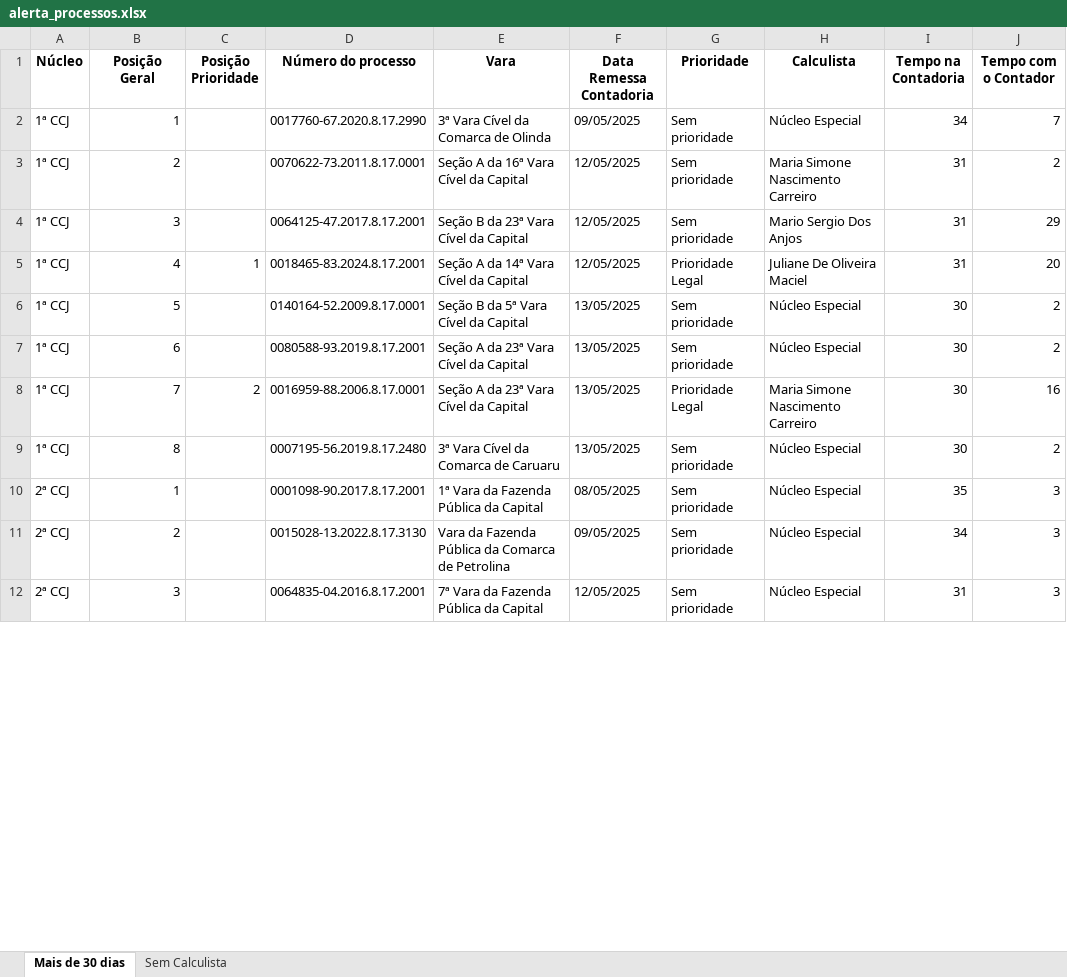
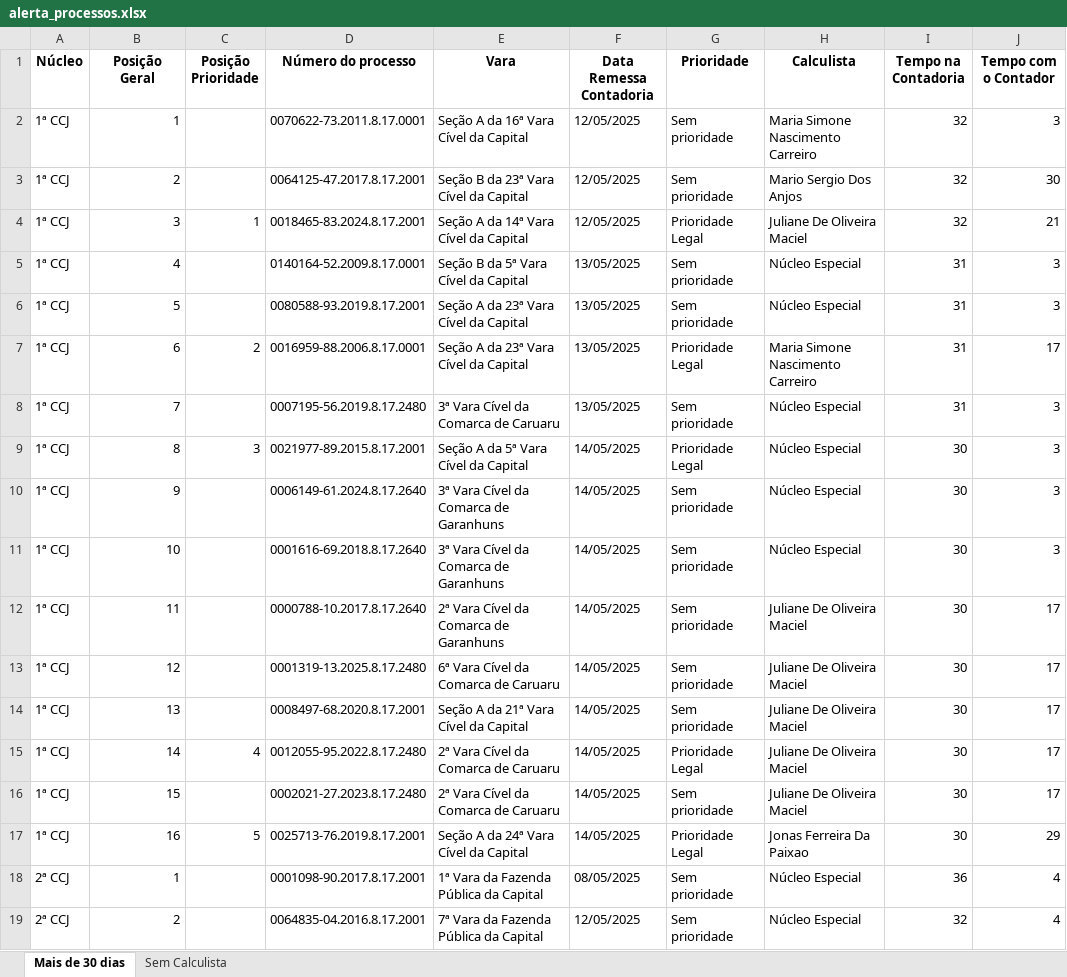
Before and after one commit to Fasri/analise_de, an Excel workbook: alerta_processos.xlsx, sheet Mais de 30 dias, drawn as a sheet; only a part is shown; values as stored, in another font and other column widths than the file's, no borders; removed rows and columns are numbered as before the commit, all else as after; the diff covers the shown part only; the diff names each change by its address in the sheet, - before the commit and + after, or states it on an @@ line.

```diff
--- a/alerta_processos.xlsx (sheet Mais de 30 dias)
+++ b/alerta_processos.xlsx (sheet Mais de 30 dias)
-row 2: 1ª CCJ | 1 |  | 0017760-67.2020.8.17.2990 | 3ª Vara Cível da Comarca de Olinda | 09/05/2025 | Sem prioridade | Núcleo Especial | 34 | 7
-B2 (Posição Geral): 2
+B2 (Posição Geral): 1
-I2:I4 (Tempo na Contadoria): 31
+I2:I4 (Tempo na Contadoria): 32
-J2 (Tempo com o Contador): 2
+J2 (Tempo com o Contador): 3
-B3 (Posição Geral): 3
+B3 (Posição Geral): 2
-J3 (Tempo com o Contador): 29
+J3 (Tempo com o Contador): 30
-B4 (Posição Geral): 4
+B4 (Posição Geral): 3
-J4 (Tempo com o Contador): 20
+J4 (Tempo com o Contador): 21
-B5 (Posição Geral): 5
+B5 (Posição Geral): 4
-I5:I8 (Tempo na Contadoria): 30
+I5:I8 (Tempo na Contadoria): 31
-J5:J6 (Tempo com o Contador): 2
+J5:J6 (Tempo com o Contador): 3
-B6 (Posição Geral): 6
+B6 (Posição Geral): 5
-B7 (Posição Geral): 7
+B7 (Posição Geral): 6
-J7 (Tempo com o Contador): 16
+J7 (Tempo com o Contador): 17
-B8 (Posição Geral): 8
+B8 (Posição Geral): 7
-J8 (Tempo com o Contador): 2
+J8 (Tempo com o Contador): 3
+row 9: 1ª CCJ | 8 | 3 | 0021977-89.2015.8.17.2001 | Seção A da 5ª Vara Cível da Capital | 14/05/2025 | Prioridade Legal | Núcleo Especial | 30 | 3
+row 10: 1ª CCJ | 9 |  | 0006149-61.2024.8.17.2640 | 3ª Vara Cível da Comarca de Garanhuns | 14/05/2025 | Sem prioridade | Núcleo Especial | 30 | 3
+row 11: 1ª CCJ | 10 |  | 0001616-69.2018.8.17.2640 | 3ª Vara Cível da Comarca de Garanhuns | 14/05/2025 | Sem prioridade | Núcleo Especial | 30 | 3
+row 12: 1ª CCJ | 11 |  | 0000788-10.2017.8.17.2640 | 2ª Vara Cível da Comarca de Garanhuns | 14/05/2025 | Sem prioridade | Juliane De Oliveira Maciel | 30 | 17
+row 13: 1ª CCJ | 12 |  | 0001319-13.2025.8.17.2480 | 6ª Vara Cível da Comarca de Caruaru | 14/05/2025 | Sem prioridade | Juliane De Oliveira Maciel | 30 | 17
+row 14: 1ª CCJ | 13 |  | 0008497-68.2020.8.17.2001 | Seção A da 21ª Vara Cível da Capital | 14/05/2025 | Sem prioridade | Juliane De Oliveira Maciel | 30 | 17
+row 15: 1ª CCJ | 14 | 4 | 0012055-95.2022.8.17.2480 | 2ª Vara Cível da Comarca de Caruaru | 14/05/2025 | Prioridade Legal | Juliane De Oliveira Maciel | 30 | 17
+row 16: 1ª CCJ | 15 |  | 0002021-27.2023.8.17.2480 | 2ª Vara Cível da Comarca de Caruaru | 14/05/2025 | Sem prioridade | Juliane De Oliveira Maciel | 30 | 17
+row 17: 1ª CCJ | 16 | 5 | 0025713-76.2019.8.17.2001 | Seção A da 24ª Vara Cível da Capital | 14/05/2025 | Prioridade Legal | Jonas Ferreira Da Paixao | 30 | 29
-I18 (Tempo na Contadoria): 35
+I18 (Tempo na Contadoria): 36
-J18 (Tempo com o Contador): 3
+J18 (Tempo com o Contador): 4
-row 11: 2ª CCJ | 2 |  | 0015028-13.2022.8.17.3130 | Vara da Fazenda Pública da Comarca de Petrolina | 09/05/2025 | Sem prioridade | Núcleo Especial | 34 | 3
-B19 (Posição Geral): 3
+B19 (Posição Geral): 2
-I19 (Tempo na Contadoria): 31
+I19 (Tempo na Contadoria): 32
-J19 (Tempo com o Contador): 3
+J19 (Tempo com o Contador): 4
```
Also changed, not shown: 6 added rows, 3 removed rows and 119 edited cells elsewhere in this sheet, sheet Sem Calculista, final_tempo_real.xlsx, quantidade_processos.xlsx, 2 other files.
